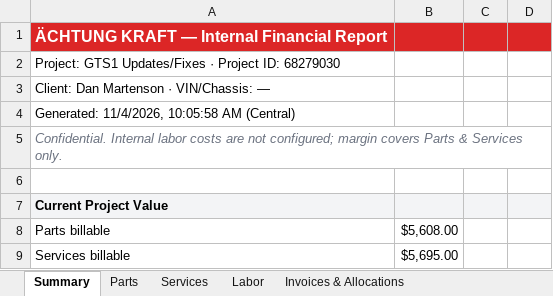
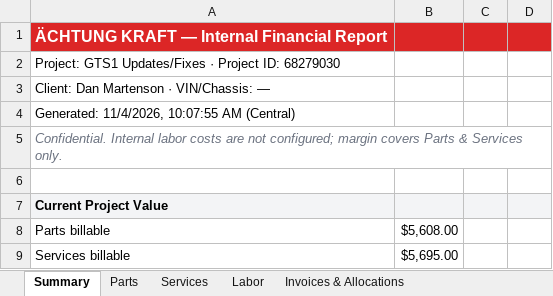
Before and after one commit to AchtungKraft/AK-project-tracker, an Excel workbook: exports_test/GTS1_internal.xlsx, sheet Summary, drawn as a sheet; only a part is shown; values as stored, in another font and other column widths than the file's, no borders; the diff names each change by its address in the sheet, - before the commit and + after, or states it on an @@ line.

```diff
--- a/exports_test/GTS1_internal.xlsx (sheet Summary)
+++ b/exports_test/GTS1_internal.xlsx (sheet Summary)
-A4: Generated: 11/4/2026, 10:05:58 AM (Central)
+A4: Generated: 11/4/2026, 10:07:55 AM (Central)
```
Also changed, not shown: exports_test/ATS1_client.xlsx, exports_test/ATS1_internal.xlsx, 9 other files.
